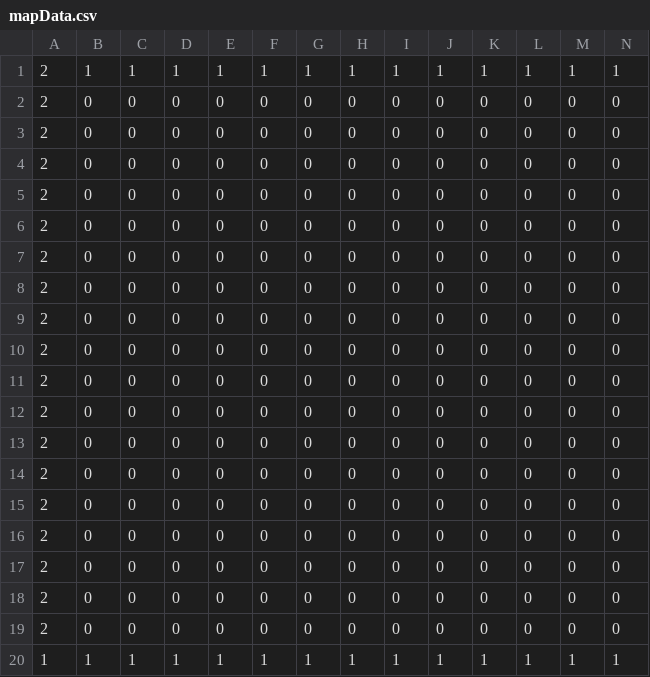
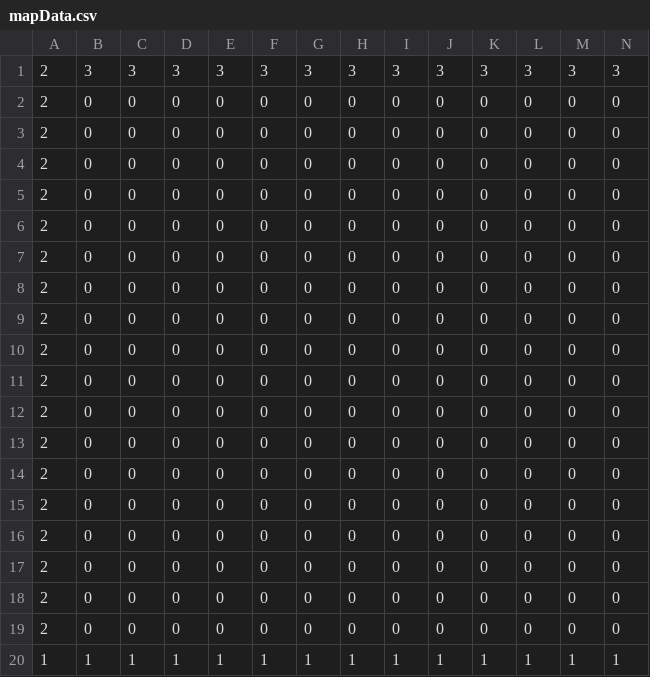
Before and after one commit to poifuru/CG2_Base, a CSV file: project/Resources/map/mapData.csv, drawn as a sheet; only a part is shown; removed rows and columns are numbered as before the commit, all else as after; rows hold the shown columns only; the diff names each change by its address in the sheet, - before the commit and + after, or states it on an @@ line.

```diff
--- a/project/Resources/map/mapData.csv
+++ b/project/Resources/map/mapData.csv
-row 1: 2 | 1 | 1 | 1 | 1 | 1 | 1 | 1 | 1 | 1 | 1 | 1 | 1 | 1
+row 1: 2 | 3 | 3 | 3 | 3 | 3 | 3 | 3 | 3 | 3 | 3 | 3 | 3 | 3
```
Also changed, not shown: 21 other files.
